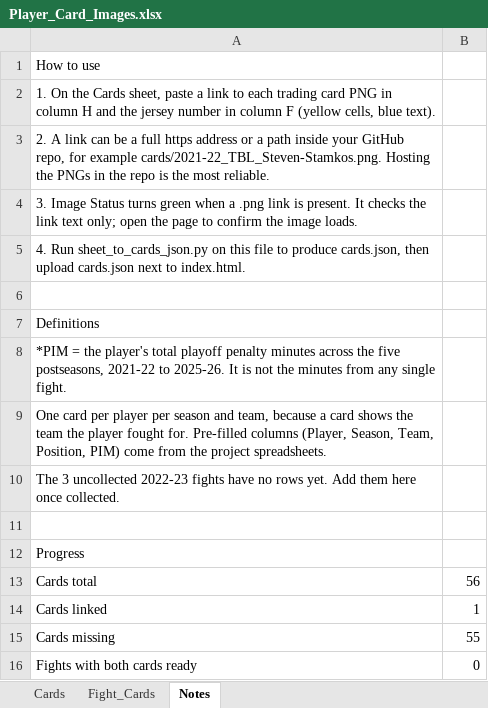
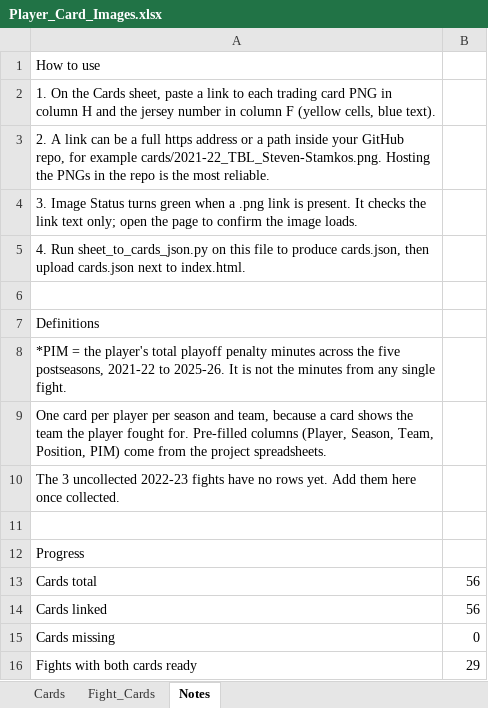
Before and after one commit to savvyln/nhl-enforcer-story, an Excel workbook: Player_Card_Images.xlsx, sheet Notes, drawn as a sheet; values as stored, in another font and other column widths than the file's, no borders; the diff names each change by its address in the sheet, - before the commit and + after, or states it on an @@ line.

```diff
--- a/Player_Card_Images.xlsx (sheet Notes)
+++ b/Player_Card_Images.xlsx (sheet Notes)
-B14: 1
+B14: 56
-B15: 55
+B15: 0
-B16: 0
+B16: 29
```
Also changed, not shown: sheet Cards, sheet Fight_Cards.
